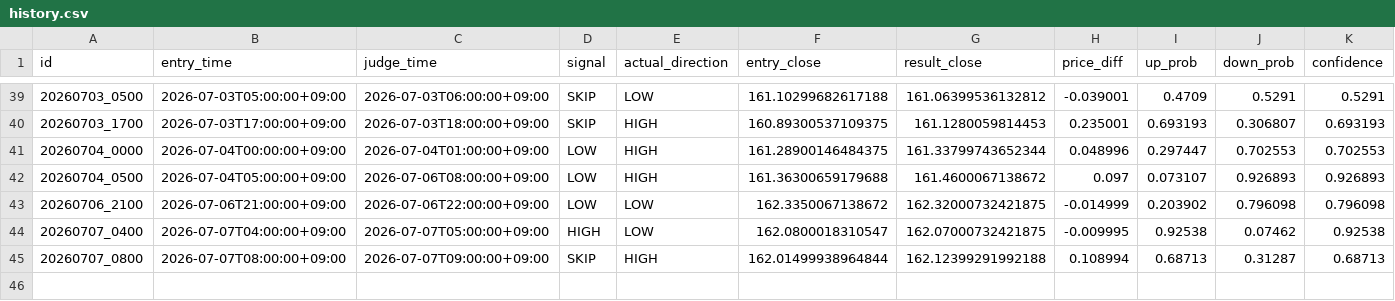
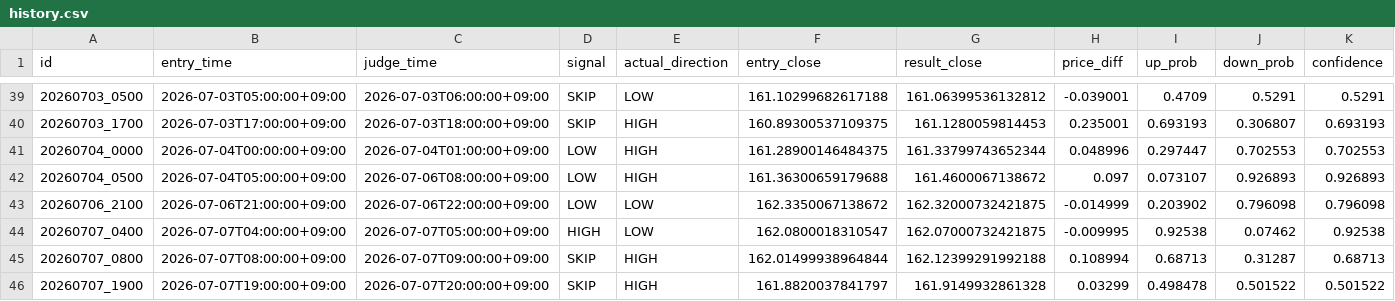
Before and after one commit to jv8gbf476b-ctrl/BO_AI_RUN, a CSV file: history.csv, drawn as a sheet; only a part is shown, gaps mark what is left out; rows hold the shown columns only; the diff names each change by its address in the sheet, - before the commit and + after, or states it on an @@ line.

```diff
--- a/history.csv
+++ b/history.csv
+row 46: 20260707_1900 | 2026-07-07T19:00:00+09:00 | 2026-07-07T20:00:00+09:00 | SKIP | HIGH | 161.8820037841797 | 161.9149932861328 | 0.03299 | 0.498478 | 0.501522 | 0.501522
```
Also changed, not shown: 1 other file.
